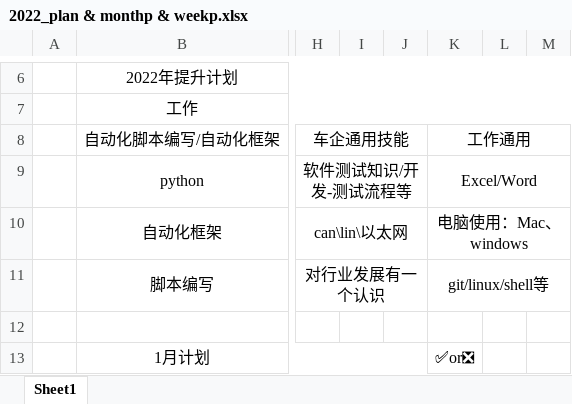
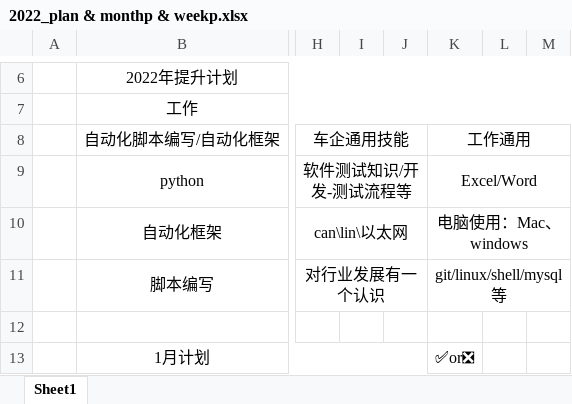
Before and after one commit to zjj15/zjj_project, an Excel workbook: 2022_plan & monthp & weekp.xlsx, sheet Sheet1, drawn as a sheet; only a part is shown, gaps mark what is left out; values as stored, in another font and other column widths than the file's, no borders; the diff names each change by its address in the sheet, - before the commit and + after, or states it on an @@ line.

```diff
--- a/2022_plan & monthp & weekp.xlsx (sheet Sheet1)
+++ b/2022_plan & monthp & weekp.xlsx (sheet Sheet1)
-K11: git/linux/shell等
+K11: git/linux/shell/mysql等
```
Also changed, not shown: 10 other files.
